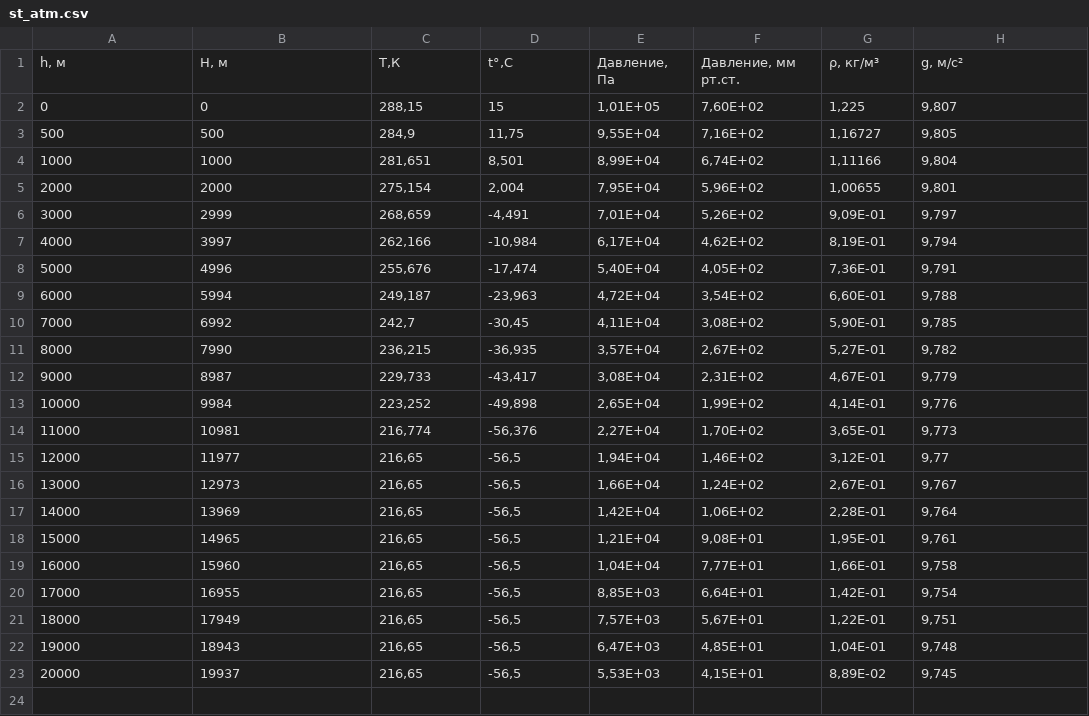
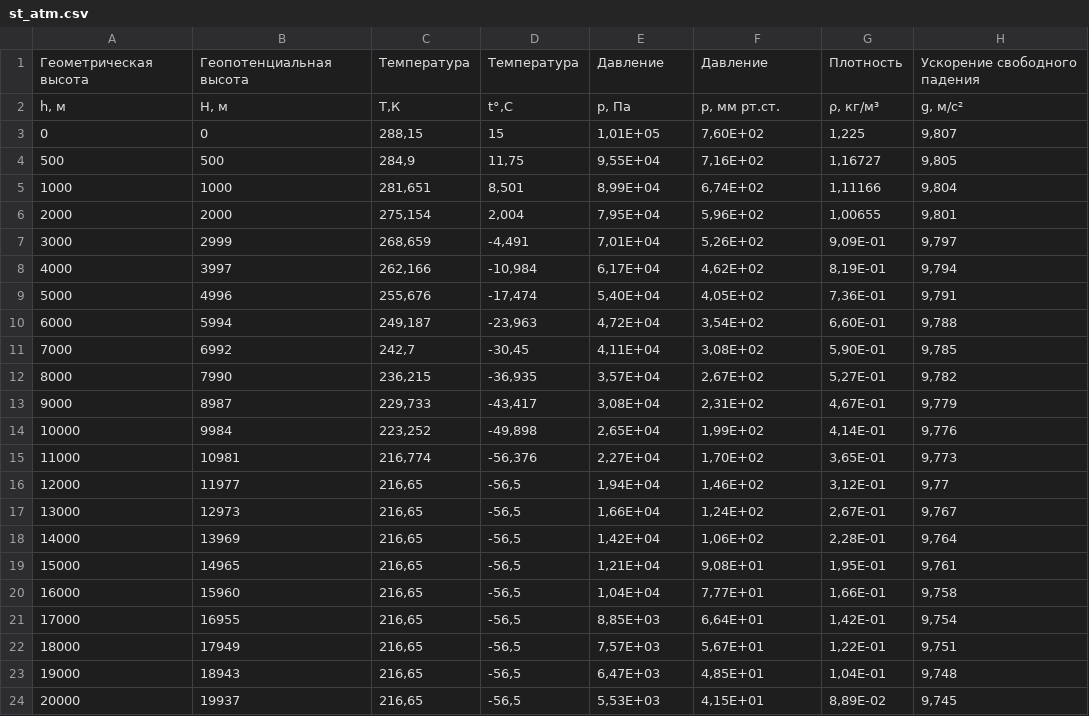
Before and after one commit to Avvros/-, a CSV file: src/st_atm.csv, drawn as a sheet.

```diff
--- a/src/st_atm.csv
+++ b/src/st_atm.csv
@@ -1,2 +1,3 @@
-h, м;H, м;Т,К;t°,С;Давление, Па;Давление, мм рт.ст.;ρ, кг/м³;g, м/с²
+Геометрическая высота;Геопотенциальная высота;Температура;Температура;Давление;Давление;Плотность;Ускорение свободного падения
+h, м;H, м;Т,К;t°,С;p, Па;p, мм рт.ст.;ρ, кг/м³;g, м/с²
 0;0;288,15;15;1,01E+05;7,60E+02;1,225;9,807
```
Also changed, not shown: 5 other files.
